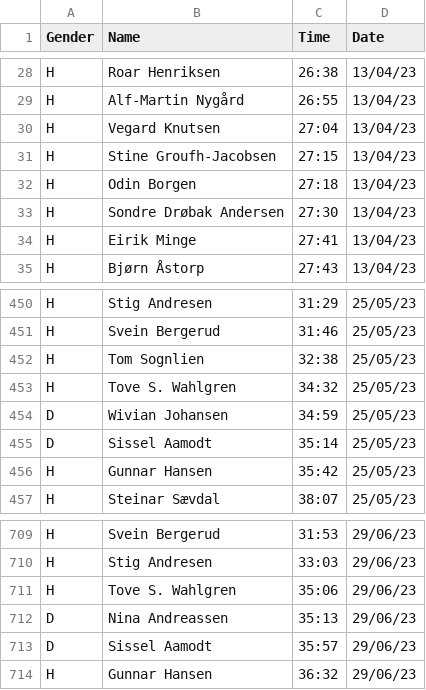
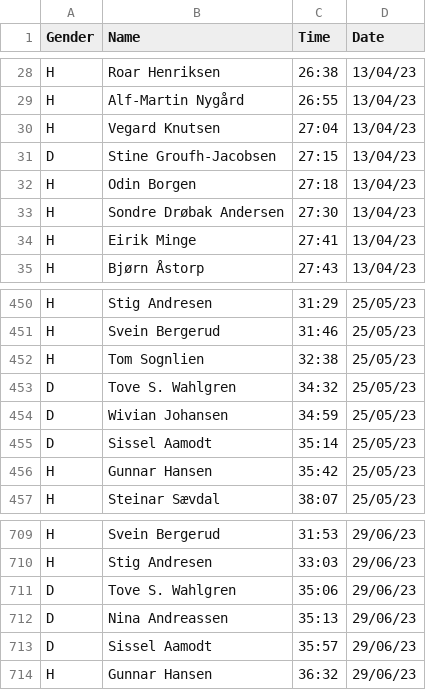
Before and after one commit to joneid-org/kalneslopene, a CSV file: backend/src/main/resources/Resultater/Resultater2023.csv, drawn as a sheet; only a part is shown, gaps mark what is left out.

```diff
--- a/backend/src/main/resources/Resultater/Resultater2023.csv
+++ b/backend/src/main/resources/Resultater/Resultater2023.csv
@@ -30,3 +30,3 @@ H;Alf-Martin Nygård;26:55;13/04/23
 H;Vegard Knutsen;27:04;13/04/23
-H;Stine Groufh-Jacobsen;27:15;13/04/23
+D;Stine Groufh-Jacobsen;27:15;13/04/23
 H;Odin Borgen;27:18;13/04/23
@@ -452,3 +452,3 @@ H;Svein Bergerud;31:46;25/05/23
 H;Tom Sognlien;32:38;25/05/23
-H;Tove S. Wahlgren;34:32;25/05/23
+D;Tove S. Wahlgren;34:32;25/05/23
 D;Wivian Johansen;34:59;25/05/23
@@ -710,3 +710,3 @@ H;Svein Bergerud;31:53;29/06/23
 H;Stig Andresen;33:03;29/06/23
-H;Tove S. Wahlgren;35:06;29/06/23
+D;Tove S. Wahlgren;35:06;29/06/23
 D;Nina Andreassen;35:13;29/06/23
```
Also changed, not shown: backend/src/main/resources/Resultater/Perser2018.csv, backend/src/main/resources/Resultater/Resultater2019.csv, 26 other files.
